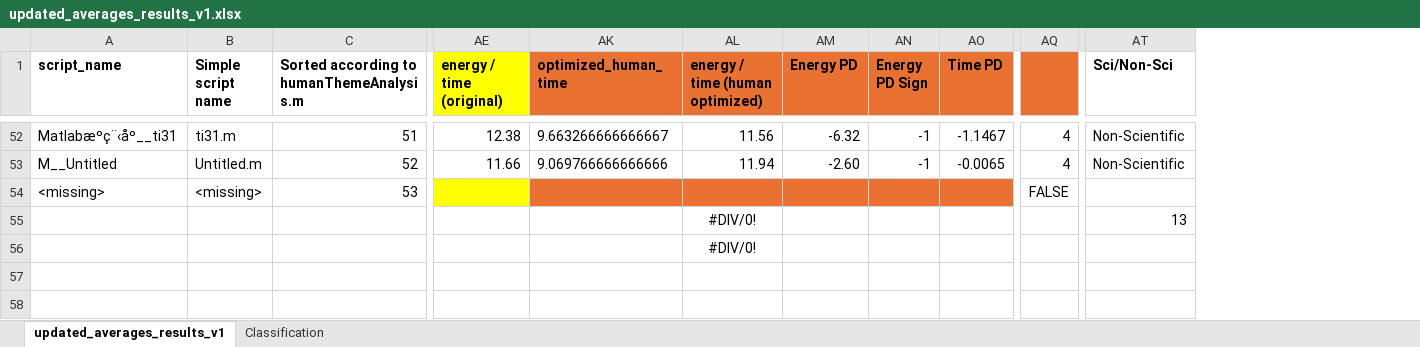
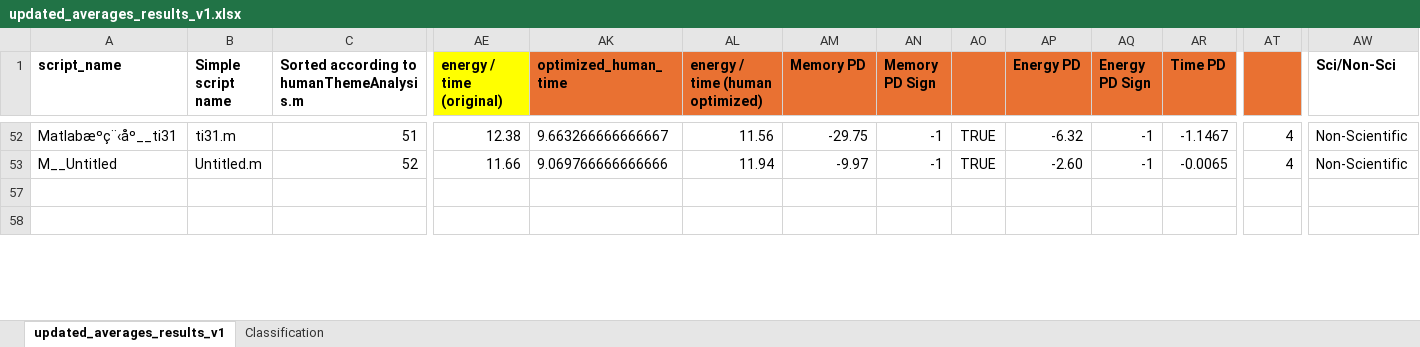
Before and after one commit to Jnsll/EnergyMeasuring4SciModels, an Excel workbook: GPT/resource/LLM-Theme-analysis/updated_averages_results_v1.xlsx, sheet updated_averages_results_v1, drawn as a sheet; only a part is shown, gaps mark what is left out; values as stored, in another font and other column widths than the file's, no borders; conditional formats not drawn; removed rows and columns are numbered as before the commit, all else as after; rows hold the shown columns only; the diff covers the shown part only; the diff names each change by its address in the sheet, - before the commit and + after, or states it on an @@ line.

```diff
--- a/GPT/resource/LLM-Theme-analysis/updated_averages_results_v1.xlsx (sheet updated_averages_results_v1)
+++ b/GPT/resource/LLM-Theme-analysis/updated_averages_results_v1.xlsx (sheet updated_averages_results_v1)
+column AM (Memory PD), rows 52-53: -29.75 | -9.97
+column AN (Memory PD Sign), rows 52-53: -1 | -1
+column AO, rows 52-53: TRUE | TRUE
@@ row 54 hidden: <missing> | <missing> | 53 |  |  |  |  |  |  | FALSE @@
@@ row 55 hidden:  |  |  |  |  | #DIV/0! |  |  |  |  | 13 @@
@@ row 56 hidden:  |  |  |  |  | #DIV/0! @@
```
Also changed, not shown: 4 removed rows elsewhere in this sheet, formulas that keep their value, hidden cells.
